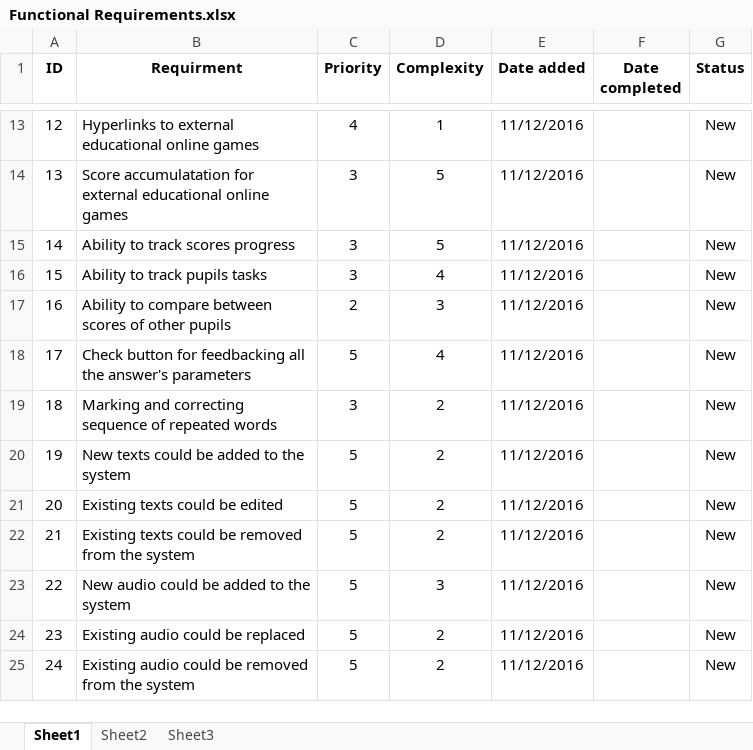
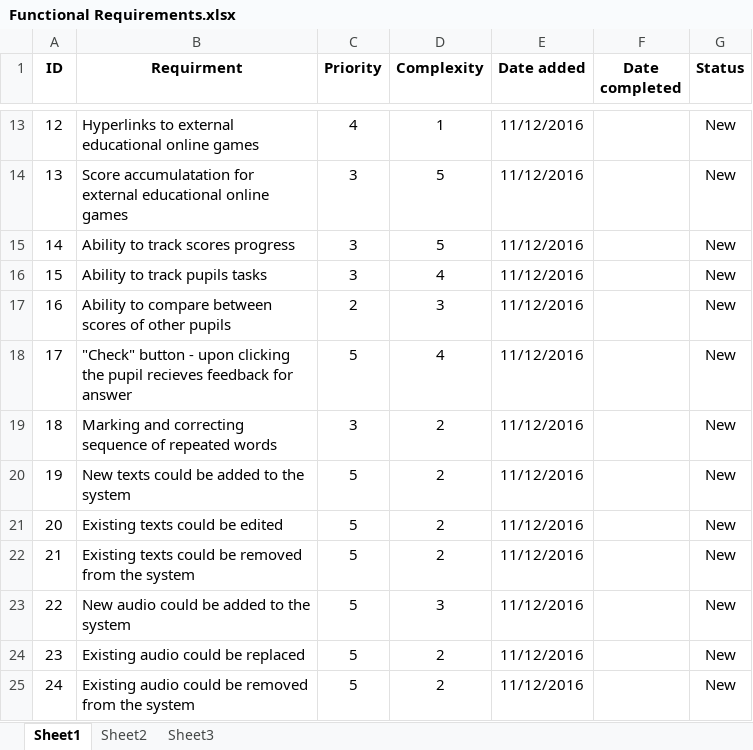
Before and after one commit to roypillar/Michtava, an Excel workbook: Functional Requirements.xlsx, sheet Sheet1, drawn as a sheet; only a part is shown, gaps mark what is left out; values as stored, in another font and other column widths than the file's, no borders; the diff names each change by its address in the sheet, - before the commit and + after, or states it on an @@ line.

```diff
--- a/Functional Requirements.xlsx (sheet Sheet1)
+++ b/Functional Requirements.xlsx (sheet Sheet1)
-B18 (Requirment): Check button for feedbacking all the answer's parameters
+B18 (Requirment): "Check" button - upon clicking the pupil recieves feedback for answer
```
Also changed, not shown: 1 other file.
